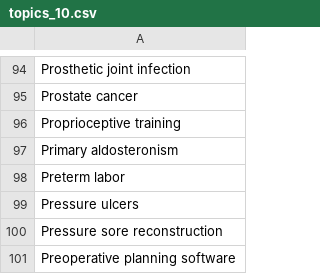
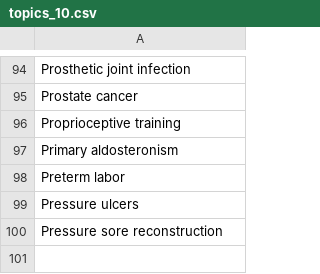
Before and after one commit to reflexioneslofi-eng/dynamed-streamlit-test, a CSV file: topics_10.csv, drawn as a sheet; only a part is shown, gaps mark what is left out; the diff names each change by its address in the sheet, - before the commit and + after, or states it on an @@ line.

```diff
--- a/topics_10.csv
+++ b/topics_10.csv
-row 101: Preoperative planning software
```
Also changed, not shown: topics_4.csv, topics_5.csv, 4 other files.
